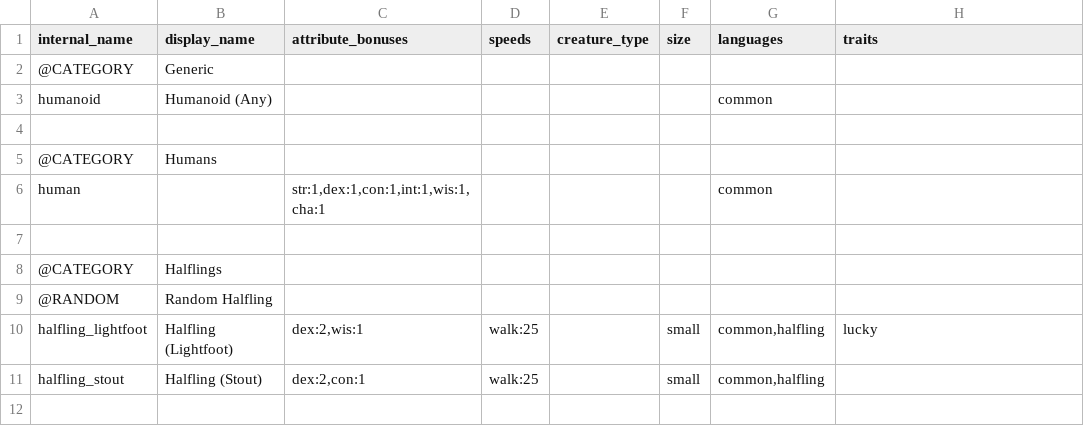
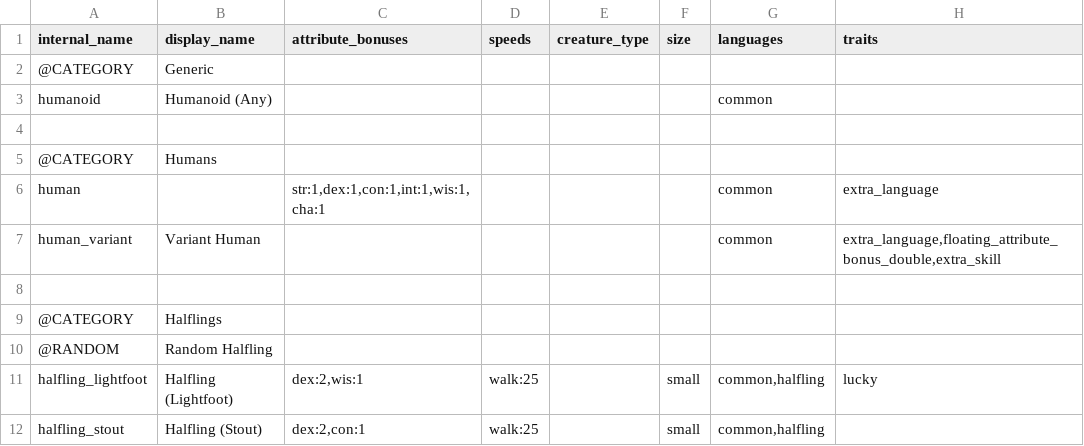
Before and after one commit to FriendGaru/npcgen, a CSV file: npcgen/data/racetemplates.csv, drawn as a sheet; only a part is shown; the shorter side is filled out with more unchanged rows.

```diff
--- a/npcgen/data/racetemplates.csv
+++ b/npcgen/data/racetemplates.csv
@@ -5,3 +5,4 @@ humanoid,Humanoid (Any),,,,,common,
 @CATEGORY,Humans,,,,,,
-human,,"str:1,dex:1,con:1,int:1,wis:1,cha:1",,,,common,
+human,,"str:1,dex:1,con:1,int:1,wis:1,cha:1",,,,common,extra_language
+human_variant,Variant Human,,,,,common,"extra_language,floating_attribute_bonus_double,extra_skill"
 ,,,,,,,
```
Also changed, not shown: npcgen/data/traits.csv, 1 other file.
